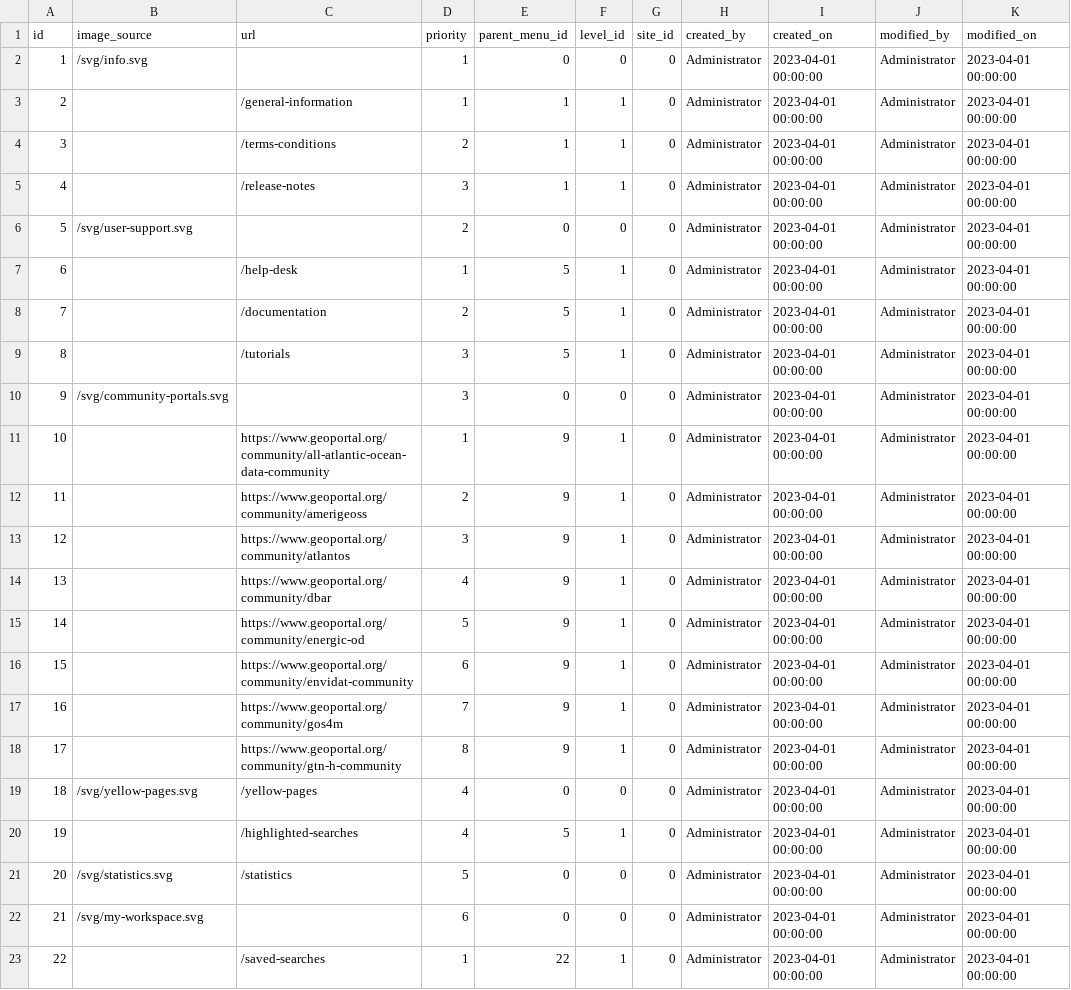
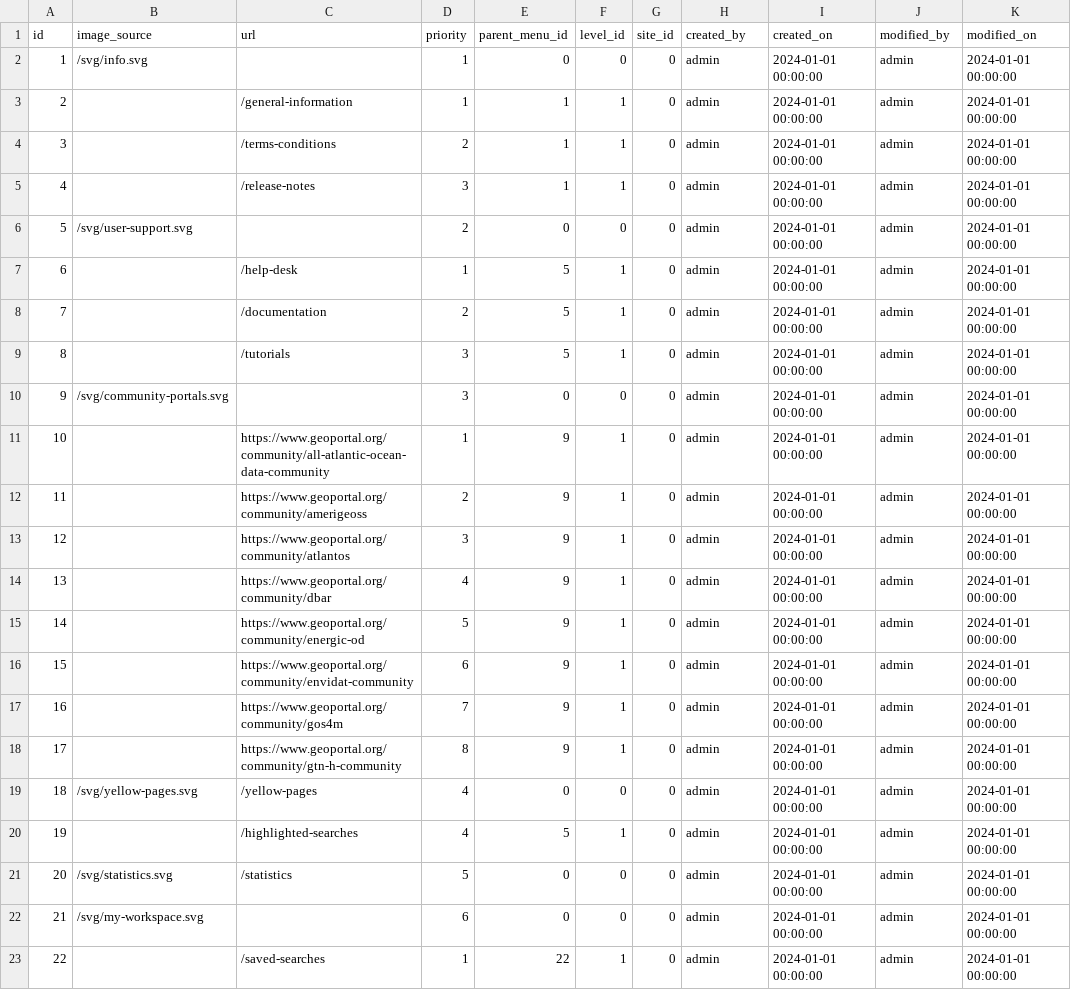
Before and after one commit to geoportal-org/geoportal-org, a CSV file: geoss-contents/src/main/resources/db/init-data/menu.csv, drawn as a sheet.

Commit message:
GPP-842 site service and init data parsers

```diff
--- a/geoss-contents/src/main/resources/db/init-data/menu.csv
+++ b/geoss-contents/src/main/resources/db/init-data/menu.csv
@@ -1,23 +1,23 @@
 id|image_source|url|priority|parent_menu_id|level_id|site_id|created_by|created_on|modified_by|modified_on
-1|"/svg/info.svg"| |1|0|0|0|"Administrator"|"2023-04-01 00:00:00"|"Administrator"|"2023-04-01 00:00:00"
-2| |"/general-information"|1|1|1|0|"Administrator"|"2023-04-01 00:00:00"|"Administrator"|"2023-04-01 00:00:00"
-3| |"/terms-conditions"|2|1|1|0|"Administrator"|"2023-04-01 00:00:00"|"Administrator"|"2023-04-01 00:00:00"
-4| |"/release-notes"|3|1|1|0|"Administrator"|"2023-04-01 00:00:00"|"Administrator"|"2023-04-01 00:00:00"
-5|"/svg/user-support.svg"| |2|0|0|0|"Administrator"|"2023-04-01 00:00:00"|"Administrator"|"2023-04-01 00:00:00"
-6| |"/help-desk"|1|5|1|0|"Administrator"|"2023-04-01 00:00:00"|"Administrator"|"2023-04-01 00:00:00"
-7| |"/documentation"|2|5|1|0|"Administrator"|"2023-04-01 00:00:00"|"Administrator"|"2023-04-01 00:00:00"
-8| |"/tutorials"|3|5|1|0|"Administrator"|"2023-04-01 00:00:00"|"Administrator"|"2023-04-01 00:00:00"
-9|"/svg/community-portals.svg"| |3|0|0|0|"Administrator"|"2023-04-01 00:00:00"|"Administrator"|"2023-04-01 00:00:00"
-10| |"https://www.geoportal.org/community/all-atlantic-ocean-data-community"|1|9|1|0|"Administrator"|"2023-04-01 00:00:00"|"Administrator"|"2023-04-01 00:00:00"
-11| |"https://www.geoportal.org/community/amerigeoss"|2|9|1|0|"Administrator"|"2023-04-01 00:00:00"|"Administrator"|"2023-04-01 00:00:00"
-12| |"https://www.geoportal.org/community/atlantos"|3|9|1|0|"Administrator"|"2023-04-01 00:00:00"|"Administrator"|"2023-04-01 00:00:00"
-13| |"https://www.geoportal.org/community/dbar"|4|9|1|0|"Administrator"|"2023-04-01 00:00:00"|"Administrator"|"2023-04-01 00:00:00"
-14| |"https://www.geoportal.org/community/energic-od"|5|9|1|0|"Administrator"|"2023-04-01 00:00:00"|"Administrator"|"2023-04-01 00:00:00"
-15| |"https://www.geoportal.org/community/envidat-community"|6|9|1|0|"Administrator"|"2023-04-01 00:00:00"|"Administrator"|"2023-04-01 00:00:00"
-16| |"https://www.geoportal.org/community/gos4m"|7|9|1|0|"Administrator"|"2023-04-01 00:00:00"|"Administrator"|"2023-04-01 00:00:00"
-17| |"https://www.geoportal.org/community/gtn-h-community"|8|9|1|0|"Administrator"|"2023-04-01 00:00:00"|"Administrator"|"2023-04-01 00:00:00"
-18|"/svg/yellow-pages.svg"|"/yellow-pages"|4|0|0|0|"Administrator"|"2023-04-01 00:00:00"|"Administrator"|"2023-04-01 00:00:00"
-19| |"/highlighted-searches"|4|5|1|0|"Administrator"|"2023-04-01 00:00:00"|"Administrator"|"2023-04-01 00:00:00"
-20|"/svg/statistics.svg"|"/statistics"|5|0|0|0|"Administrator"|"2023-04-01 00:00:00"|"Administrator"|"2023-04-01 00:00:00"
-21|"/svg/my-workspace.svg"| |6|0|0|0|"Administrator"|"2023-04-01 00:00:00"|"Administrator"|"2023-04-01 00:00:00"
-22| |"/saved-searches"|1|22|1|0|"Administrator"|"2023-04-01 00:00:00"|"Administrator"|"2023-04-01 00:00:00"
+1|"/svg/info.svg"| |1|0|0|0|"admin"|"2024-01-01 00:00:00"|"admin"|"2024-01-01 00:00:00"
+2| |"/general-information"|1|1|1|0|"admin"|"2024-01-01 00:00:00"|"admin"|"2024-01-01 00:00:00"
+3| |"/terms-conditions"|2|1|1|0|"admin"|"2024-01-01 00:00:00"|"admin"|"2024-01-01 00:00:00"
+4| |"/release-notes"|3|1|1|0|"admin"|"2024-01-01 00:00:00"|"admin"|"2024-01-01 00:00:00"
+5|"/svg/user-support.svg"| |2|0|0|0|"admin"|"2024-01-01 00:00:00"|"admin"|"2024-01-01 00:00:00"
+6| |"/help-desk"|1|5|1|0|"admin"|"2024-01-01 00:00:00"|"admin"|"2024-01-01 00:00:00"
+7| |"/documentation"|2|5|1|0|"admin"|"2024-01-01 00:00:00"|"admin"|"2024-01-01 00:00:00"
+8| |"/tutorials"|3|5|1|0|"admin"|"2024-01-01 00:00:00"|"admin"|"2024-01-01 00:00:00"
+9|"/svg/community-portals.svg"| |3|0|0|0|"admin"|"2024-01-01 00:00:00"|"admin"|"2024-01-01 00:00:00"
+10| |"https://www.geoportal.org/community/all-atlantic-ocean-data-community"|1|9|1|0|"admin"|"2024-01-01 00:00:00"|"admin"|"2024-01-01 00:00:00"
+11| |"https://www.geoportal.org/community/amerigeoss"|2|9|1|0|"admin"|"2024-01-01 00:00:00"|"admin"|"2024-01-01 00:00:00"
+12| |"https://www.geoportal.org/community/atlantos"|3|9|1|0|"admin"|"2024-01-01 00:00:00"|"admin"|"2024-01-01 00:00:00"
+13| |"https://www.geoportal.org/community/dbar"|4|9|1|0|"admin"|"2024-01-01 00:00:00"|"admin"|"2024-01-01 00:00:00"
+14| |"https://www.geoportal.org/community/energic-od"|5|9|1|0|"admin"|"2024-01-01 00:00:00"|"admin"|"2024-01-01 00:00:00"
+15| |"https://www.geoportal.org/community/envidat-community"|6|9|1|0|"admin"|"2024-01-01 00:00:00"|"admin"|"2024-01-01 00:00:00"
+16| |"https://www.geoportal.org/community/gos4m"|7|9|1|0|"admin"|"2024-01-01 00:00:00"|"admin"|"2024-01-01 00:00:00"
+17| |"https://www.geoportal.org/community/gtn-h-community"|8|9|1|0|"admin"|"2024-01-01 00:00:00"|"admin"|"2024-01-01 00:00:00"
+18|"/svg/yellow-pages.svg"|"/yellow-pages"|4|0|0|0|"admin"|"2024-01-01 00:00:00"|"admin"|"2024-01-01 00:00:00"
+19| |"/highlighted-searches"|4|5|1|0|"admin"|"2024-01-01 00:00:00"|"admin"|"2024-01-01 00:00:00"
+20|"/svg/statistics.svg"|"/statistics"|5|0|0|0|"admin"|"2024-01-01 00:00:00"|"admin"|"2024-01-01 00:00:00"
+21|"/svg/my-workspace.svg"| |6|0|0|0|"admin"|"2024-01-01 00:00:00"|"admin"|"2024-01-01 00:00:00"
+22| |"/saved-searches"|1|22|1|0|"admin"|"2024-01-01 00:00:00"|"admin"|"2024-01-01 00:00:00"
```
Also changed, not shown: geoss-contents/src/main/resources/db/init-data/content.csv, geoss-contents/src/main/resources/db/init-data/document.csv, 25 other files.
